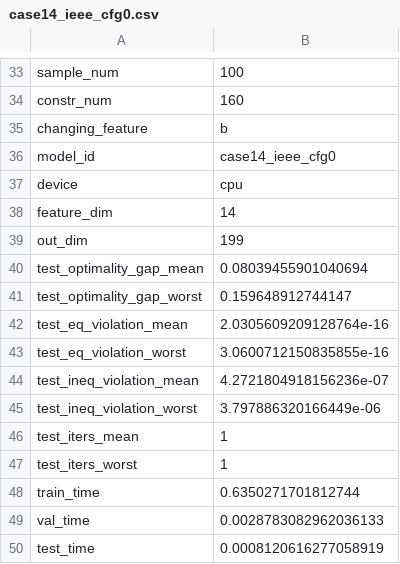
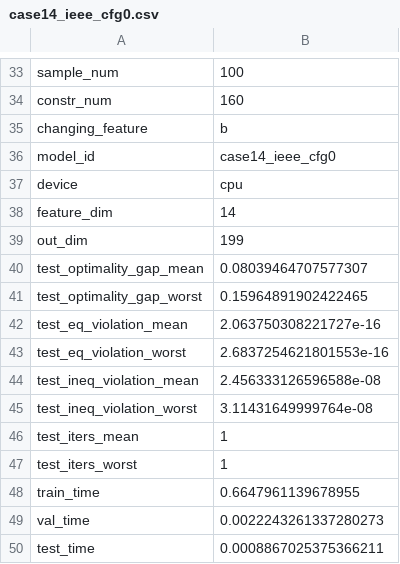
Before and after one commit to GeraltSHEN/Learn2Proj, a CSV file: data/results_summary/case14_ieee_cfg0.csv, drawn as a sheet; only a part is shown, gaps mark what is left out.

```diff
--- a/data/results_summary/case14_ieee_cfg0.csv
+++ b/data/results_summary/case14_ieee_cfg0.csv
@@ -39,12 +39,12 @@ feature_dim,14
 out_dim,199
-test_optimality_gap_mean,0.08039455901040694
-test_optimality_gap_worst,0.159648912744147
-test_eq_violation_mean,2.0305609209128764e-16
-test_eq_violation_worst,3.0600712150835855e-16
-test_ineq_violation_mean,4.2721804918156236e-07
-test_ineq_violation_worst,3.797886320166449e-06
+test_optimality_gap_mean,0.08039464707577307
+test_optimality_gap_worst,0.15964891902422465
+test_eq_violation_mean,2.063750308221727e-16
+test_eq_violation_worst,2.6837254621801553e-16
+test_ineq_violation_mean,2.456333126596588e-08
+test_ineq_violation_worst,3.11431649999764e-08
 test_iters_mean,1
 test_iters_worst,1
-train_time,0.6350271701812744
-val_time,0.0028783082962036133
-test_time,0.0008120616277058919
+train_time,0.6647961139678955
+val_time,0.0022243261337280273
+test_time,0.0008867025375366211
```
Also changed, not shown: 3 other files.
